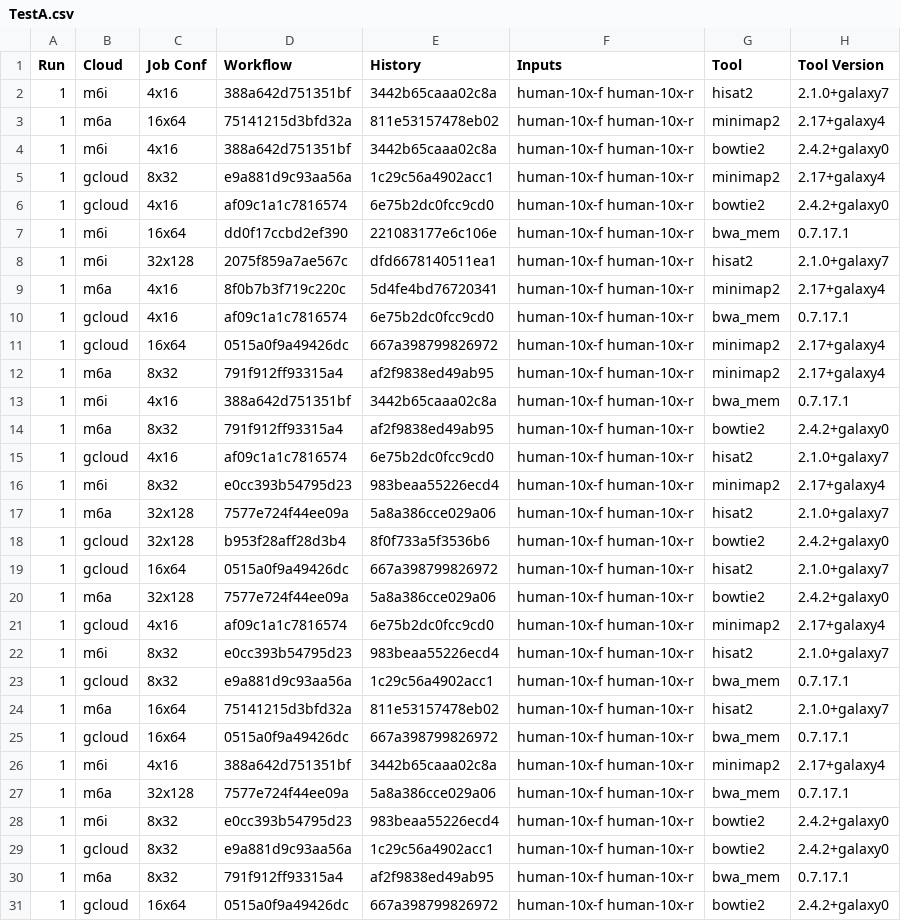
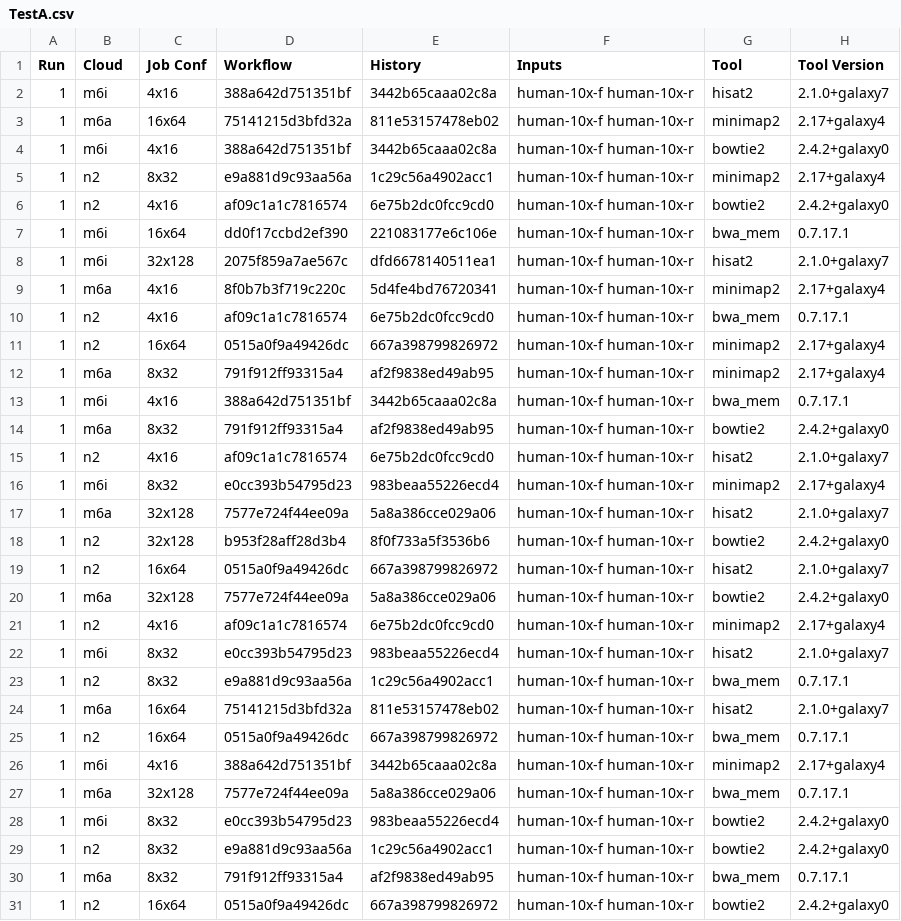
Before and after one commit to ksuderman/resource-prediction-experiments, a CSV file: results/TestA.csv, drawn as a sheet; only a part is shown; the diff covers the shown part only; the diff names each change by its address in the sheet, - before the commit and + after, or states it on an @@ line.

Commit message:
Rename gcloud -> n2

```diff
--- a/results/TestA.csv
+++ b/results/TestA.csv
-B5:B6 (Cloud): gcloud
+B5:B6 (Cloud): n2
-B10:B11 (Cloud): gcloud
+B10:B11 (Cloud): n2
-B15 (Cloud): gcloud
+B15 (Cloud): n2
-B18:B19 (Cloud): gcloud
+B18:B19 (Cloud): n2
-B21 (Cloud): gcloud
+B21 (Cloud): n2
-B23 (Cloud): gcloud
+B23 (Cloud): n2
-B25 (Cloud): gcloud
+B25 (Cloud): n2
-B29 (Cloud): gcloud
+B29 (Cloud): n2
-B31 (Cloud): gcloud
+B31 (Cloud): n2
```
Also changed, not shown: 4 edited cells elsewhere in this file.
